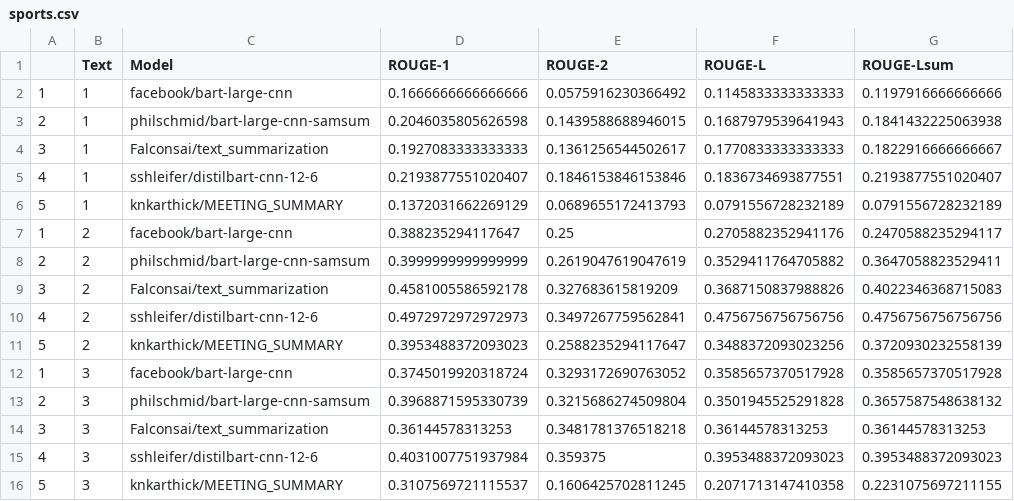
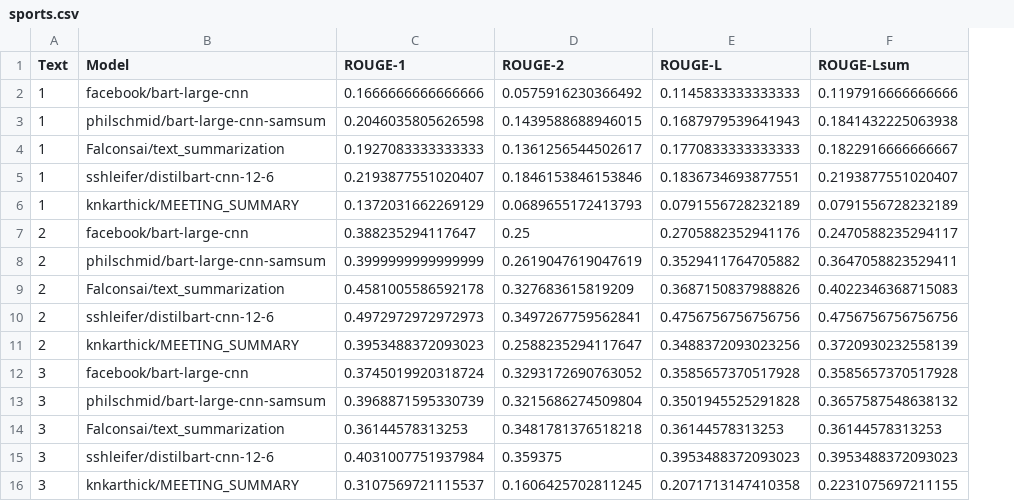
Before and after one commit to Kartikkumaria2/TopsisForPretrainedModels, a CSV file: sports.csv, drawn as a sheet; only a part is shown; the diff names each change by its address in the sheet, - before the commit and + after, or states it on an @@ line.

```diff
--- a/sports.csv
+++ b/sports.csv
-column A, rows 2-16: 1 | 2 | 3 | 4 | 5 | 1 | 2 | 3 | 4 | 5 | 1 | 2 | 3 | 4 | 5
```
Also changed, not shown: 1 other file.
